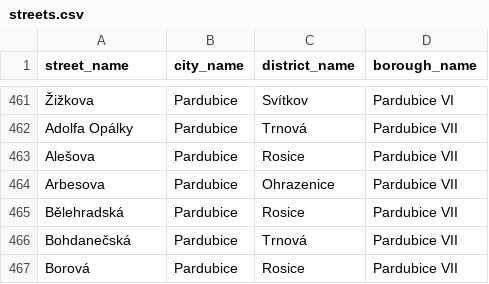
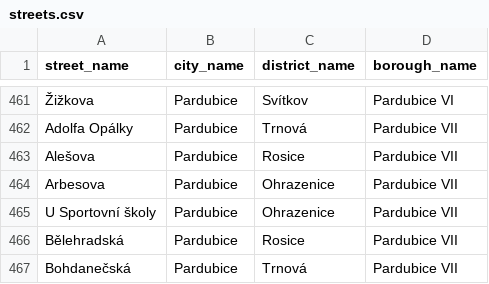
Before and after one commit to petrkucerak/modlitbyzaulice, a CSV file: data/streets.csv, drawn as a sheet; only a part is shown, gaps mark what is left out; the shorter side is filled out with more unchanged rows; the diff names each change by its address in the sheet, - before the commit and + after, or states it on an @@ line.

Commit message:
Add districts for all streets

```diff
--- a/data/streets.csv
+++ b/data/streets.csv
+row 465: U Sportovní školy | Pardubice | Ohrazenice | Pardubice VII
```
Also changed, not shown: 1 other file.
